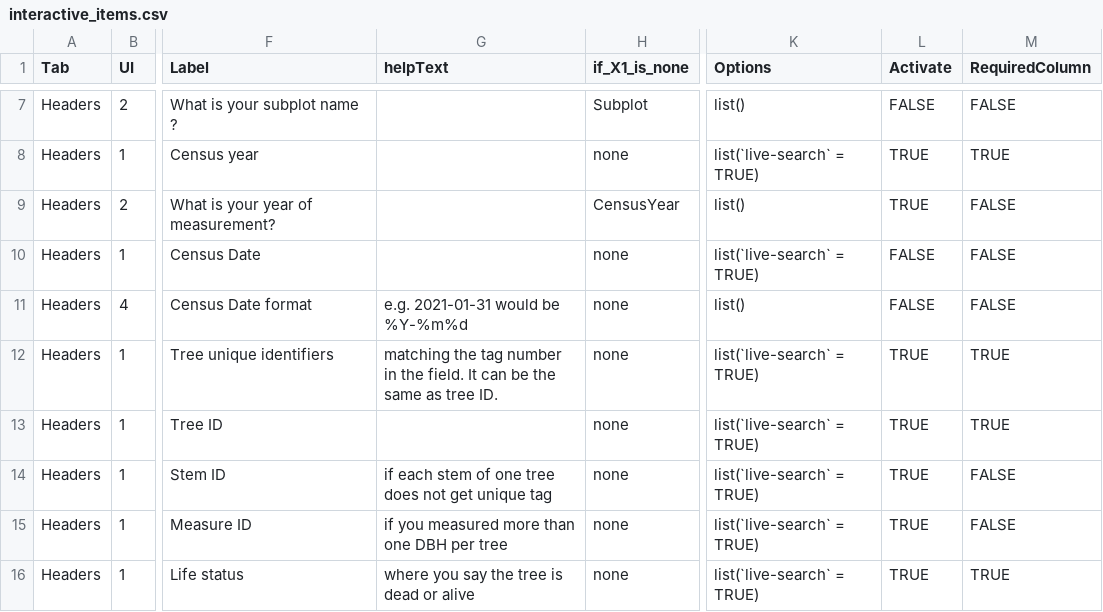
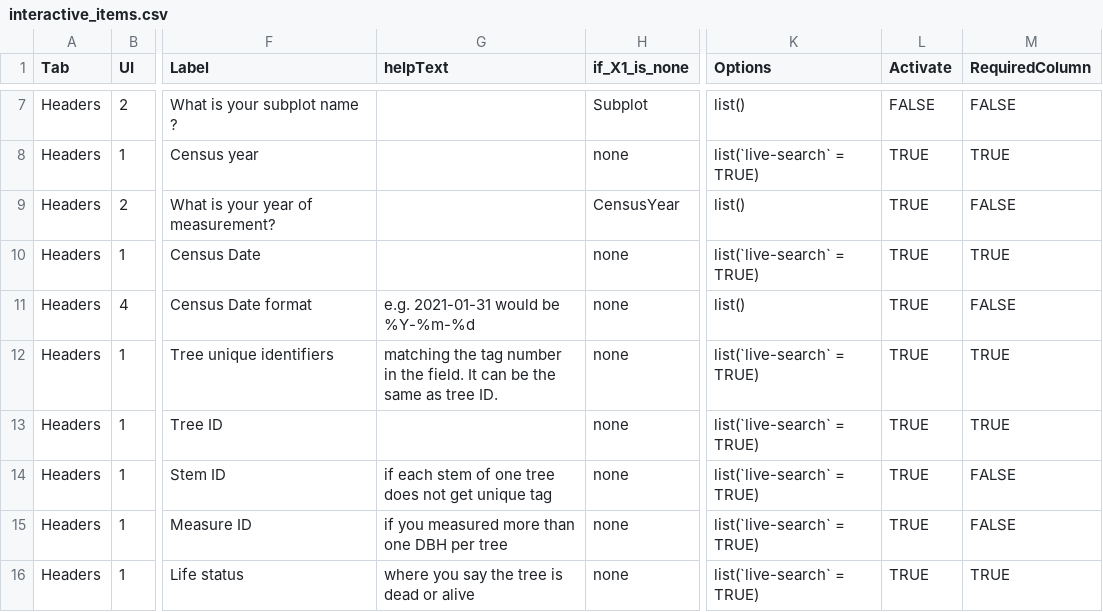
Before and after one commit to VincyaneBadouard/TreeData_broken, a CSV file: inst/app/data/interactive_items.csv, drawn as a sheet; only a part is shown, gaps mark what is left out; the diff names each change by its address in the sheet, - before the commit and + after, or states it on an @@ line.

```diff
--- a/inst/app/data/interactive_items.csv
+++ b/inst/app/data/interactive_items.csv
-L10:L11 (Activate): FALSE
+L10:L11 (Activate): TRUE
-M10 (RequiredColumn): FALSE
+M10 (RequiredColumn): TRUE
-G11 (helpText): e.g. 2021-01-31 would be %Y-%m%d
+G11 (helpText): e.g. 2021-01-31 would be %Y-%m-%d
```
Also changed, not shown: 3 other files.
